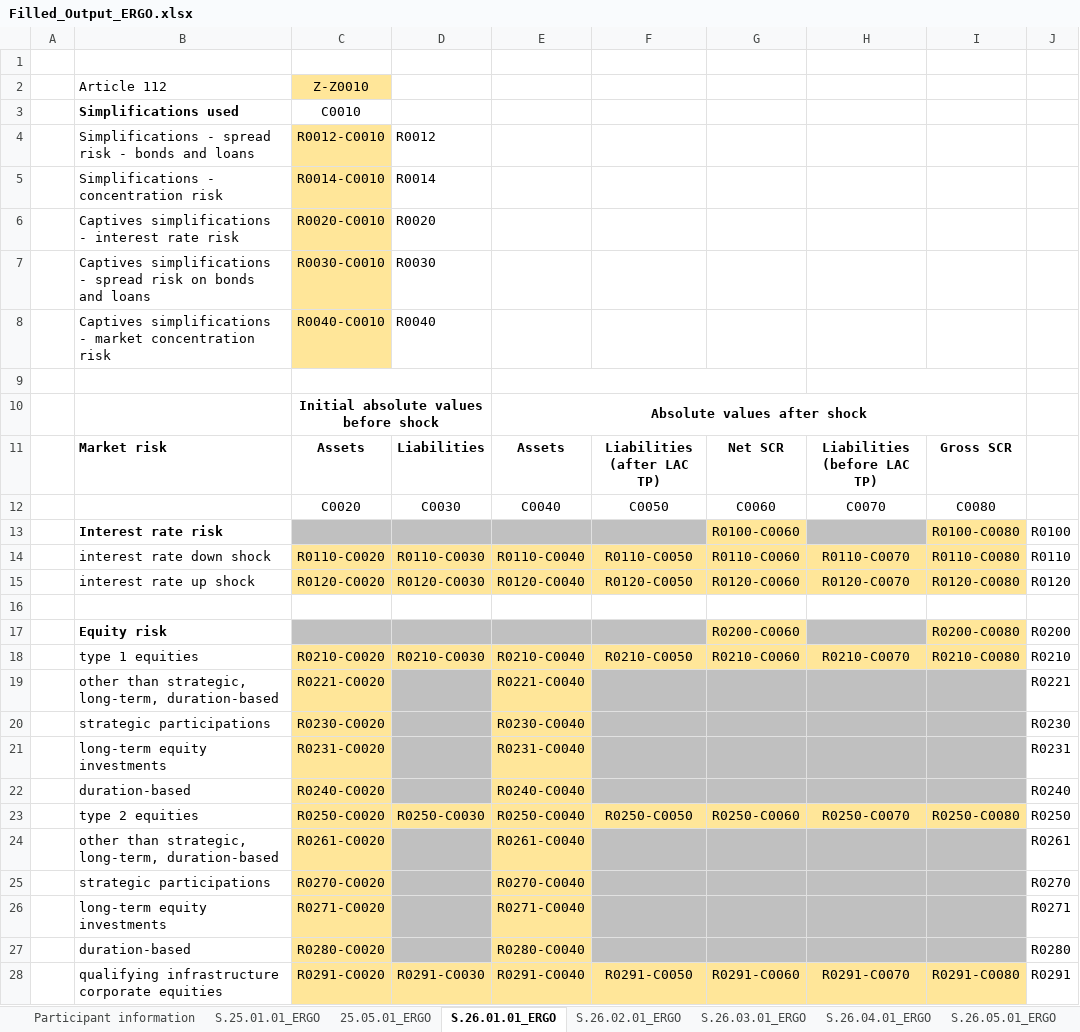
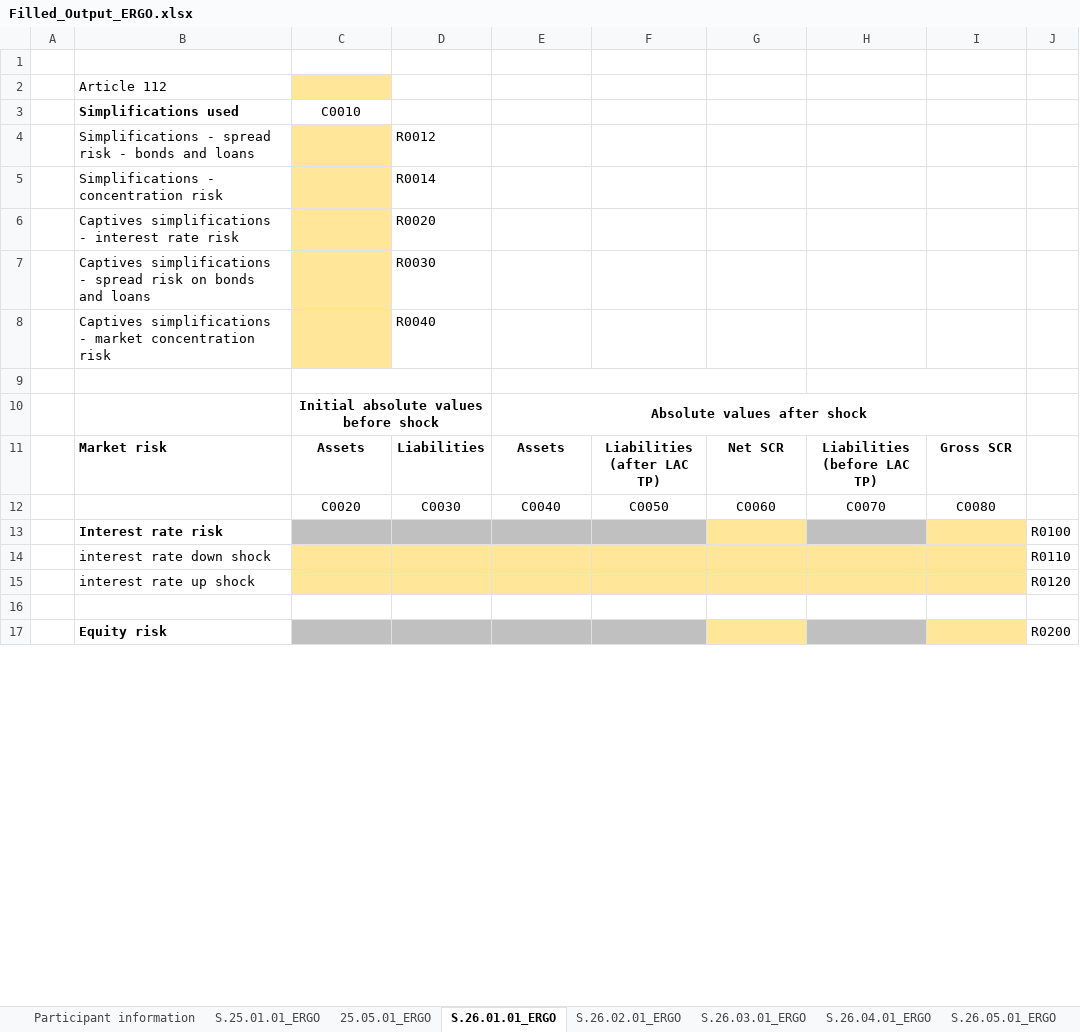
Before and after one commit to SolvMates/SolvMate, an Excel workbook: outputs/Filled_Output_ERGO.xlsx, sheet S.26.01.01_ERGO, drawn as a sheet; only a part is shown; values as stored, in another font and other column widths than the file's, no borders; removed rows and columns are numbered as before the commit, all else as after; the diff covers the shown part only; the diff names each change by its address in the sheet, - before the commit and + after, or states it on an @@ line.

```diff
--- a/outputs/Filled_Output_ERGO.xlsx (sheet S.26.01.01_ERGO)
+++ b/outputs/Filled_Output_ERGO.xlsx (sheet S.26.01.01_ERGO)
-C2 (C0010): Z-Z0010
+C2 (C0010): (empty)
-C4 (C0010): R0012-C0010
+C4 (C0010): (empty)
-C5 (C0010): R0014-C0010
+C5 (C0010): (empty)
-C6 (C0010): R0020-C0010
+C6 (C0010): (empty)
-C7 (C0010): R0030-C0010
+C7 (C0010): (empty)
-C8 (C0010): R0040-C0010
+C8 (C0010): (empty)
-G13: R0100-C0060
+G13: (empty)
-I13: R0100-C0080
+I13: (empty)
-row 14:  | interest rate down shock | R0110-C0020 | R0110-C0030 | R0110-C0040 | R0110-C0050 | R0110-C0060 | R0110-C0070 | R0110-C0080 | R0110
-row 15:  | interest rate up shock | R0120-C0020 | R0120-C0030 | R0120-C0040 | R0120-C0050 | R0120-C0060 | R0120-C0070 | R0120-C0080 | R0120
+row 14:  | interest rate down shock |  |  |  |  |  |  |  | R0110
+row 15:  | interest rate up shock |  |  |  |  |  |  |  | R0120
-G17: R0200-C0060
+G17: (empty)
-I17: R0200-C0080
+I17: (empty)
-row 18:  | type 1 equities | R0210-C0020 | R0210-C0030 | R0210-C0040 | R0210-C0050 | R0210-C0060 | R0210-C0070 | R0210-C0080 | R0210
-row 19:  | other than strategic, long-term, duration-based | R0221-C0020 |  | R0221-C0040 |  |  |  |  | R0221
-row 20:  | strategic participations | R0230-C0020 |  | R0230-C0040 |  |  |  |  | R0230
-row 21:  | long-term equity investments | R0231-C0020 |  | R0231-C0040 |  |  |  |  | R0231
-row 22:  | duration-based | R0240-C0020 |  | R0240-C0040 |  |  |  |  | R0240
-row 23:  | type 2 equities | R0250-C0020 | R0250-C0030 | R0250-C0040 | R0250-C0050 | R0250-C0060 | R0250-C0070 | R0250-C0080 | R0250
-row 24:  | other than strategic, long-term, duration-based | R0261-C0020 |  | R0261-C0040 |  |  |  |  | R0261
-row 25:  | strategic participations | R0270-C0020 |  | R0270-C0040 |  |  |  |  | R0270
-row 26:  | long-term equity investments | R0271-C0020 |  | R0271-C0040 |  |  |  |  | R0271
-row 27:  | duration-based | R0280-C0020 |  | R0280-C0040 |  |  |  |  | R0280
-row 28:  | qualifying infrastructure corporate equities | R0291-C0020 | R0291-C0030 | R0291-C0040 | R0291-C0050 | R0291-C0060 | R0291-C0070 | R0291-C0080 | R0291
```
Also changed, not shown: 36 added rows, 25 removed rows and 8 edited cells elsewhere in this sheet, sheet S.27.01.01_ERGO, sheet S.26.05.01_ERGO, sheet S.26.04.01_ERGO, sheet S.26.02.01_ERGO, sheet 25.05.01_ERGO, sheet S.26.07.01_ERGO, 10 more sheets, hidden cells, outputs/counterparty_risk_calculations.xlsx, 12 other files.
